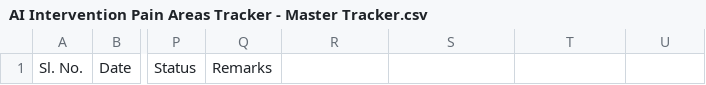
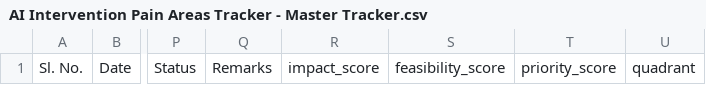
Before and after one commit to srivatsan256/ai-consulting-platform, a CSV file: AI Intervention Pain Areas Tracker - Master Tracker.csv, drawn as a sheet; only a part is shown, gaps mark what is left out; the diff names each change by its address in the sheet, - before the commit and + after, or states it on an @@ line.

Commit message:
feat: Update CSV templates and tests to include scoring fields for pain areas

```diff
--- a/AI Intervention Pain Areas Tracker - Master Tracker.csv
+++ b/AI Intervention Pain Areas Tracker - Master Tracker.csv
-R1: (empty)
+R1: impact_score
-S1: (empty)
+S1: feasibility_score
-T1: (empty)
+T1: priority_score
-U1: (empty)
+U1: quadrant
```
Also changed, not shown: 4 other files.
